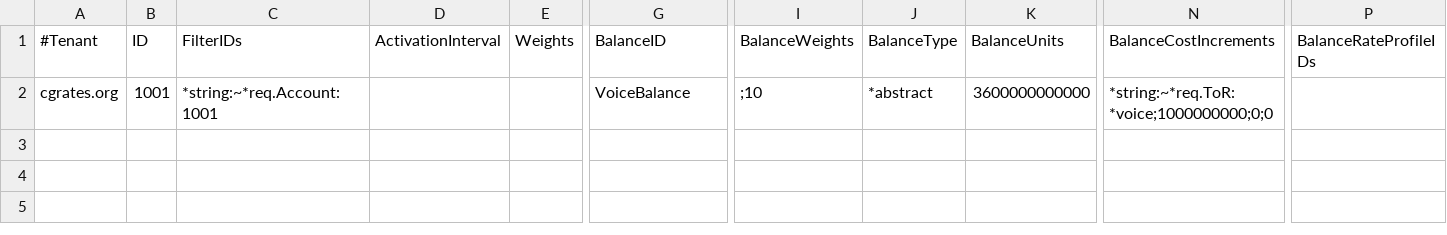
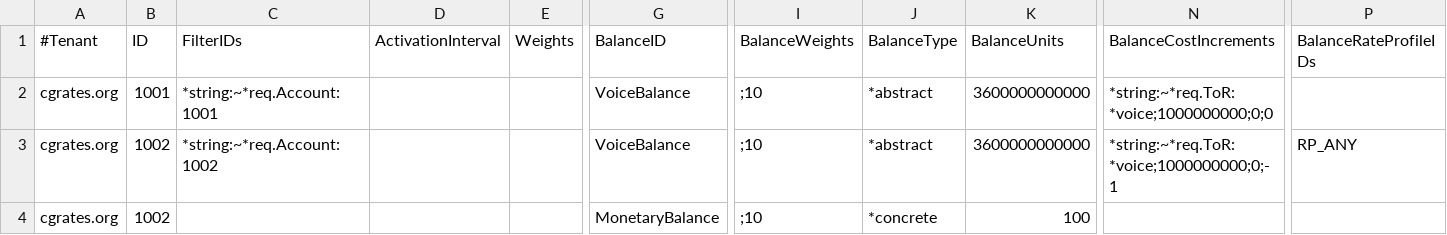
Before and after one commit to cgrates/cgrates, a CSV file: data/tariffplans/oldaccvsnew/AccountProfiles.csv, drawn as a sheet; only a part is shown, gaps mark what is left out; rows hold the shown columns only; the diff names each change by its address in the sheet, - before the commit and + after, or states it on an @@ line.

Commit message:
Add tests to compare calculation of voice with a price

```diff
--- a/data/tariffplans/oldaccvsnew/AccountProfiles.csv
+++ b/data/tariffplans/oldaccvsnew/AccountProfiles.csv
+row 3: cgrates.org | 1002 | *string:~*req.Account:1002 |  |  | VoiceBalance | ;10 | *abstract | 3600000000000 | *string:~*req.ToR:*voice;1000000000;0;-1 | RP_ANY
+row 4: cgrates.org | 1002 |  |  |  | MonetaryBalance | ;10 | *concrete | 100
```
Also changed, not shown: data/tariffplans/oldaccvsnew/Actions.csv, 10 other files.
